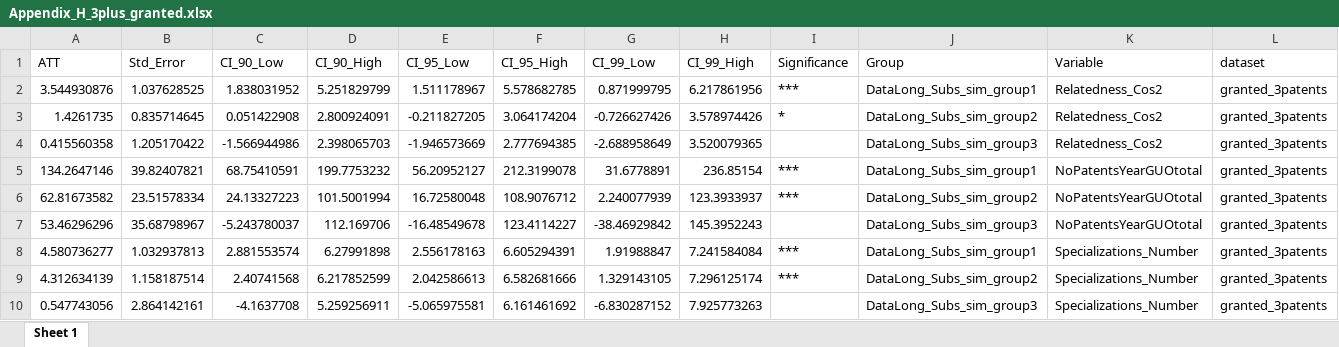
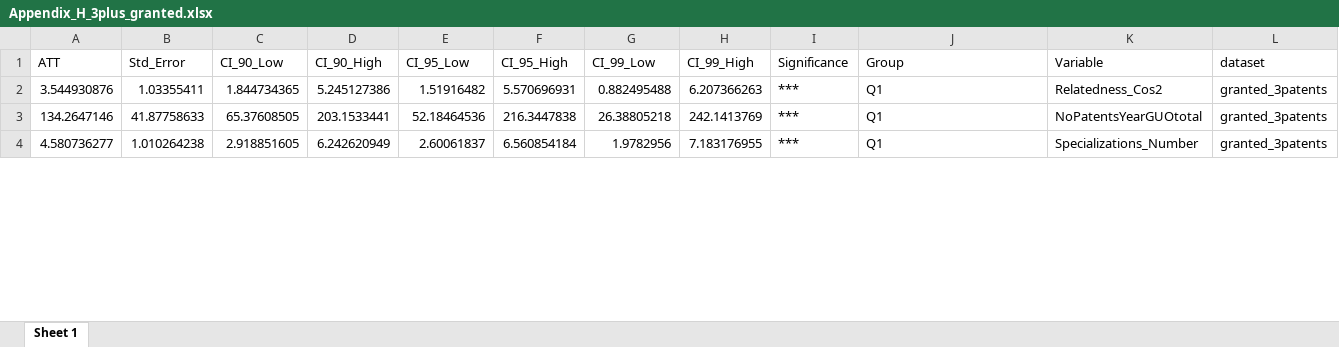
Before and after one commit to matheusleusin/MNEs_and_Artificial_Intelligence, an Excel workbook: Output_code/Data/Appendix_H_3plus_granted.xlsx, sheet Sheet 1, drawn as a sheet; only a part is shown; values as stored, in another font and other column widths than the file's, no borders; removed rows and columns are numbered as before the commit, all else as after; rows hold the shown columns only; the diff covers the shown part only; the diff names each change by its address in the sheet, - before the commit and + after, or states it on an @@ line.

```diff
--- a/Output_code/Data/Appendix_H_3plus_granted.xlsx (sheet Sheet 1)
+++ b/Output_code/Data/Appendix_H_3plus_granted.xlsx (sheet Sheet 1)
-B2 (Std_Error): 1.037628525
+B2 (Std_Error): 1.03355411
-C2 (CI_90_Low): 1.838031952
+C2 (CI_90_Low): 1.844734365
-D2 (CI_90_High): 5.251829799
+D2 (CI_90_High): 5.245127386
-E2 (CI_95_Low): 1.511178967
+E2 (CI_95_Low): 1.51916482
-F2 (CI_95_High): 5.578682785
+F2 (CI_95_High): 5.570696931
-G2 (CI_99_Low): 0.871999795
+G2 (CI_99_Low): 0.882495488
-H2 (CI_99_High): 6.217861956
+H2 (CI_99_High): 6.207366263
-J2 (Group): DataLong_Subs_sim_group1
+J2 (Group): Q1
-row 3: 1.4261735 | 0.835714645 | 0.051422908 | 2.800924091 | -0.211827205 | 3.064174204 | -0.726627426 | 3.578974426 | * | DataLong_Subs_sim_group2 | Relatedness_Cos2 | granted_3patents
-row 4: 0.415560358 | 1.205170422 | -1.566944986 | 2.398065703 | -1.946573669 | 2.777694385 | -2.688958649 | 3.520079365 |  | DataLong_Subs_sim_group3 | Relatedness_Cos2 | granted_3patents
-B3 (Std_Error): 39.82407821
+B3 (Std_Error): 41.87758633
-C3 (CI_90_Low): 68.75410591
+C3 (CI_90_Low): 65.37608505
-D3 (CI_90_High): 199.7753232
+D3 (CI_90_High): 203.1533441
-E3 (CI_95_Low): 56.20952127
+E3 (CI_95_Low): 52.18464536
-F3 (CI_95_High): 212.3199078
+F3 (CI_95_High): 216.3447838
-G3 (CI_99_Low): 31.6778891
+G3 (CI_99_Low): 26.38805218
-H3 (CI_99_High): 236.85154
+H3 (CI_99_High): 242.1413769
-J3 (Group): DataLong_Subs_sim_group1
+J3 (Group): Q1
-row 6: 62.81673582 | 23.51578334 | 24.13327223 | 101.5001994 | 16.72580048 | 108.9076712 | 2.240077939 | 123.3933937 | *** | DataLong_Subs_sim_group2 | NoPatentsYearGUOtotal | granted_3patents
-row 7: 53.46296296 | 35.68798967 | -5.243780037 | 112.169706 | -16.48549678 | 123.4114227 | -38.46929842 | 145.3952243 |  | DataLong_Subs_sim_group3 | NoPatentsYearGUOtotal | granted_3patents
-B4 (Std_Error): 1.032937813
+B4 (Std_Error): 1.010264238
-C4 (CI_90_Low): 2.881553574
+C4 (CI_90_Low): 2.918851605
-D4 (CI_90_High): 6.27991898
+D4 (CI_90_High): 6.242620949
-E4 (CI_95_Low): 2.556178163
+E4 (CI_95_Low): 2.60061837
-F4 (CI_95_High): 6.605294391
+F4 (CI_95_High): 6.560854184
-G4 (CI_99_Low): 1.91988847
+G4 (CI_99_Low): 1.9782956
-H4 (CI_99_High): 7.241584084
+H4 (CI_99_High): 7.183176955
-J4 (Group): DataLong_Subs_sim_group1
+J4 (Group): Q1
-row 9: 4.312634139 | 1.158187514 | 2.40741568 | 6.217852599 | 2.042586613 | 6.582681666 | 1.329143105 | 7.296125174 | *** | DataLong_Subs_sim_group2 | Specializations_Number | granted_3patents
-row 10: 0.547743056 | 2.864142161 | -4.1637708 | 5.259256911 | -5.065975581 | 6.161461692 | -6.830287152 | 7.925773263 |  | DataLong_Subs_sim_group3 | Specializations_Number | granted_3patents
```
Also changed, not shown: 14 added rows, 8 removed rows and 57 edited cells elsewhere in this sheet, Output_code/Data/Appendix_H_2plus_granted.xlsx, Output_code/Data/Table_2_absolute.xlsx, 31 other files.
